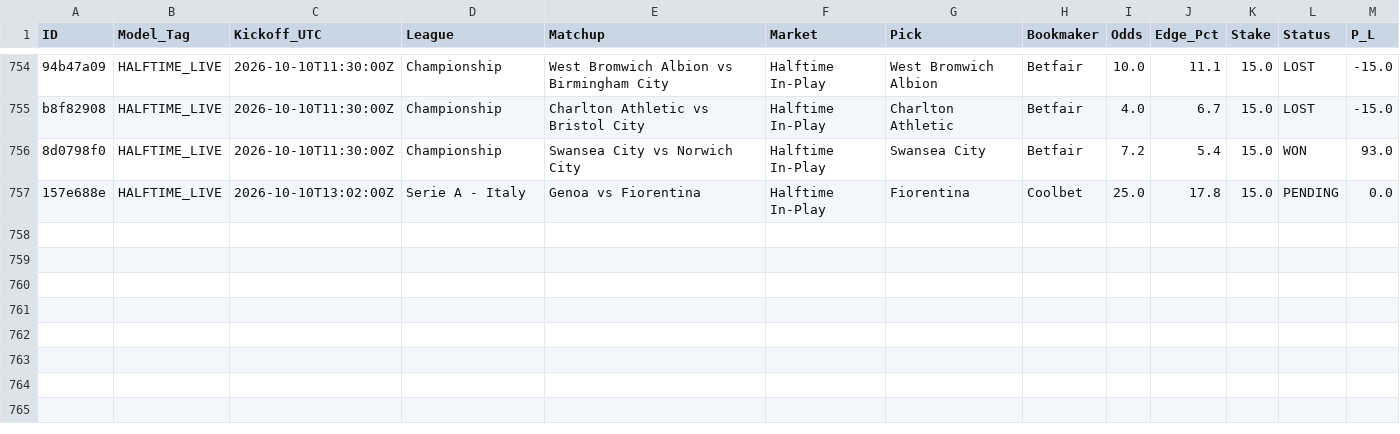
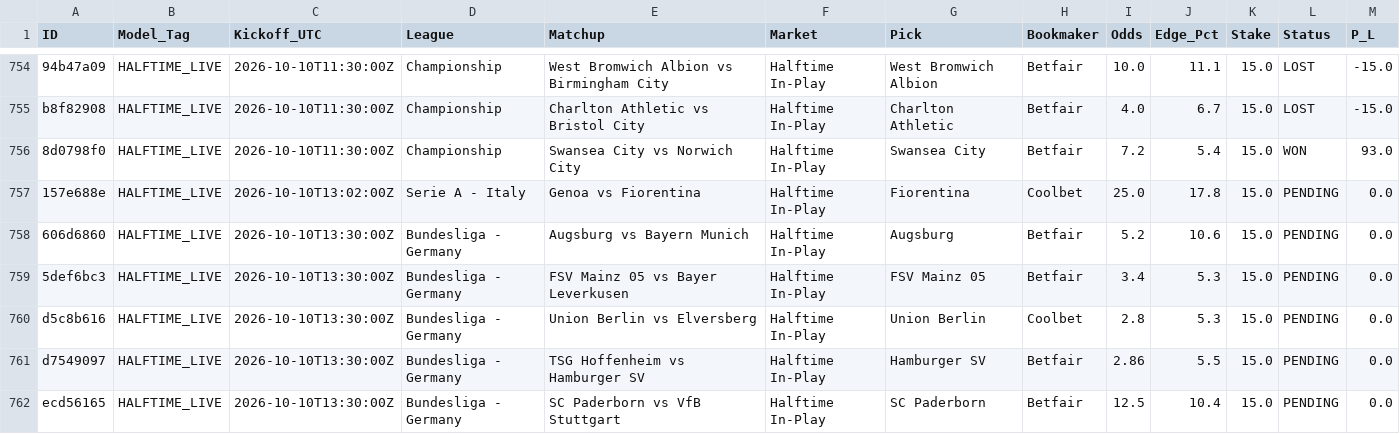
Before and after one commit to Potznit/Ai-terminal, a CSV file: paper_trades.csv, drawn as a sheet; only a part is shown, gaps mark what is left out; the diff names each change by its address in the sheet, - before the commit and + after, or states it on an @@ line.

Commit message:
Automated paper_trades sync [skip ci] [skip railway]

```diff
--- a/paper_trades.csv
+++ b/paper_trades.csv
+row 758: 606d6860 | HALFTIME_LIVE | 2026-10-10T13:30:00Z | Bundesliga - Germany | Augsburg vs Bayern Munich | Halftime In-Play | Augsburg | Betfair | 5.2 | 10.6 | 15.0 | PENDING | 0.0
+row 759: 5def6bc3 | HALFTIME_LIVE | 2026-10-10T13:30:00Z | Bundesliga - Germany | FSV Mainz 05 vs Bayer Leverkusen | Halftime In-Play | FSV Mainz 05 | Betfair | 3.4 | 5.3 | 15.0 | PENDING | 0.0
+row 760: d5c8b616 | HALFTIME_LIVE | 2026-10-10T13:30:00Z | Bundesliga - Germany | Union Berlin vs Elversberg | Halftime In-Play | Union Berlin | Coolbet | 2.8 | 5.3 | 15.0 | PENDING | 0.0
+row 761: d7549097 | HALFTIME_LIVE | 2026-10-10T13:30:00Z | Bundesliga - Germany | TSG Hoffenheim vs Hamburger SV | Halftime In-Play | Hamburger SV | Betfair | 2.86 | 5.5 | 15.0 | PENDING | 0.0
+row 762: ecd56165 | HALFTIME_LIVE | 2026-10-10T13:30:00Z | Bundesliga - Germany | SC Paderborn vs VfB Stuttgart | Halftime In-Play | SC Paderborn | Betfair | 12.5 | 10.4 | 15.0 | PENDING | 0.0
```
